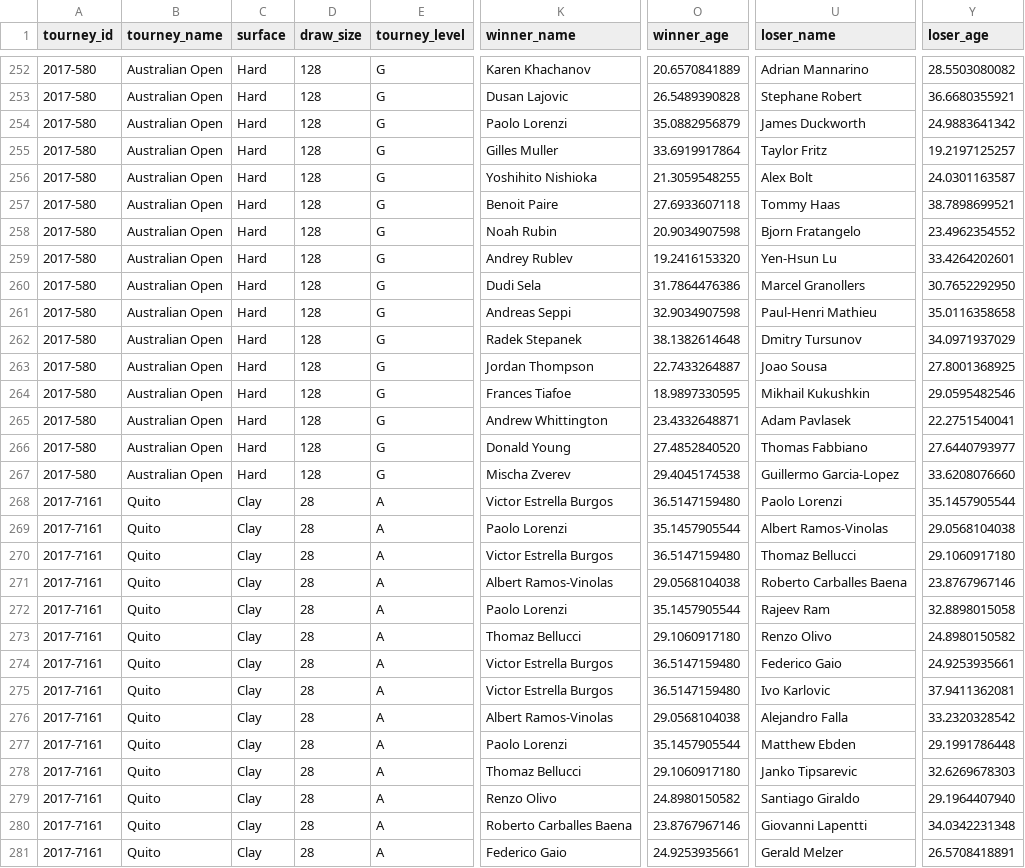
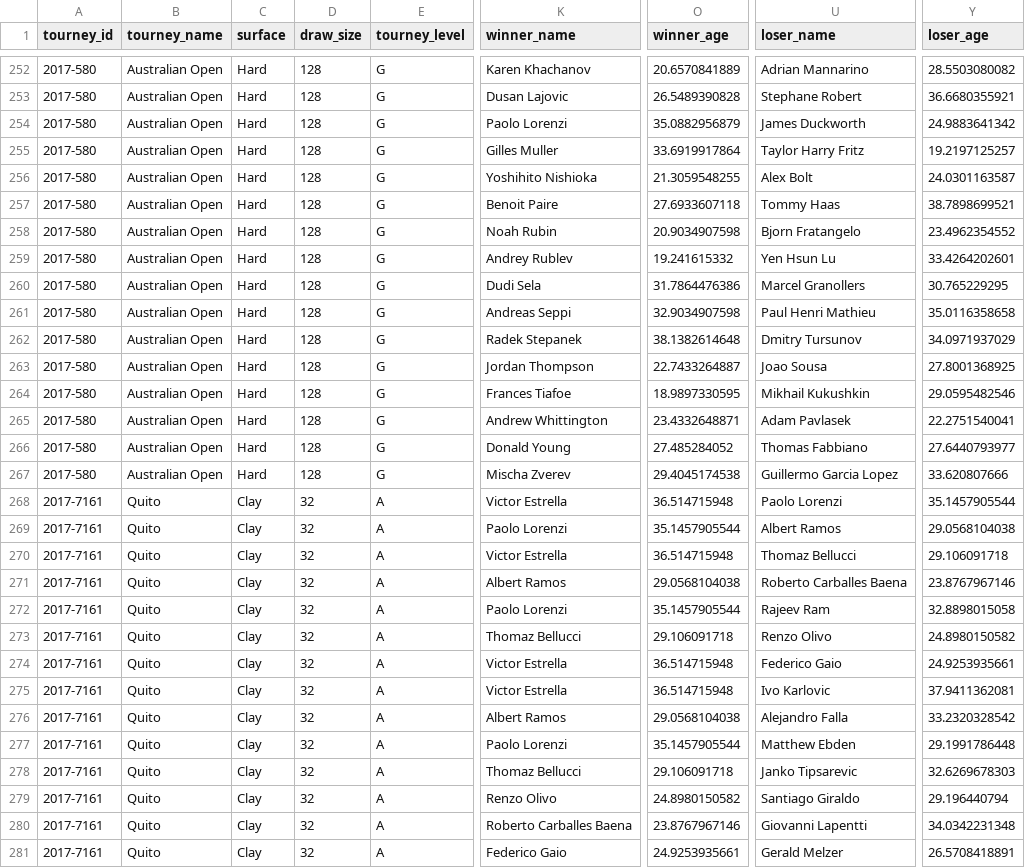
Before and after one commit to rkumar/atp-tennis, a CSV file: matches_2017.csv, drawn as a sheet; only a part is shown, gaps mark what is left out; the diff covers the shown part only; the diff names each change by its address in the sheet, - before the commit and + after, or states it on an @@ line.

Commit message:
updated to match jeff's output

```diff
--- a/matches_2017.csv
+++ b/matches_2017.csv
-U255 (loser_name): Taylor Fritz
+U255 (loser_name): Taylor Harry Fritz
-O259 (winner_age): 19.2416153320
+O259 (winner_age): 19.241615332
-U259 (loser_name): Yen-Hsun Lu
+U259 (loser_name): Yen Hsun Lu
-Y260 (loser_age): 30.7652292950
+Y260 (loser_age): 30.765229295
-U261 (loser_name): Paul-Henri Mathieu
+U261 (loser_name): Paul Henri Mathieu
-O266 (winner_age): 27.4852840520
+O266 (winner_age): 27.485284052
-U267 (loser_name): Guillermo Garcia-Lopez
+U267 (loser_name): Guillermo Garcia Lopez
-Y267 (loser_age): 33.6208076660
+Y267 (loser_age): 33.620807666
-D268:D281 (draw_size): 28
+D268:D281 (draw_size): 32
-K268 (winner_name): Victor Estrella Burgos
+K268 (winner_name): Victor Estrella
-O268 (winner_age): 36.5147159480
+O268 (winner_age): 36.514715948
-U269 (loser_name): Albert Ramos-Vinolas
+U269 (loser_name): Albert Ramos
-K270 (winner_name): Victor Estrella Burgos
+K270 (winner_name): Victor Estrella
-O270 (winner_age): 36.5147159480
+O270 (winner_age): 36.514715948
-Y270 (loser_age): 29.1060917180
+Y270 (loser_age): 29.106091718
-K271 (winner_name): Albert Ramos-Vinolas
+K271 (winner_name): Albert Ramos
-O273 (winner_age): 29.1060917180
+O273 (winner_age): 29.106091718
-K274:K275 (winner_name): Victor Estrella Burgos
+K274:K275 (winner_name): Victor Estrella
-O274:O275 (winner_age): 36.5147159480
+O274:O275 (winner_age): 36.514715948
-K276 (winner_name): Albert Ramos-Vinolas
+K276 (winner_name): Albert Ramos
-O278 (winner_age): 29.1060917180
+O278 (winner_age): 29.106091718
-Y279 (loser_age): 29.1964407940
+Y279 (loser_age): 29.196440794
```
Also changed, not shown: 127 edited cells elsewhere in this file, matches_2017.tsv, 2 other files.
